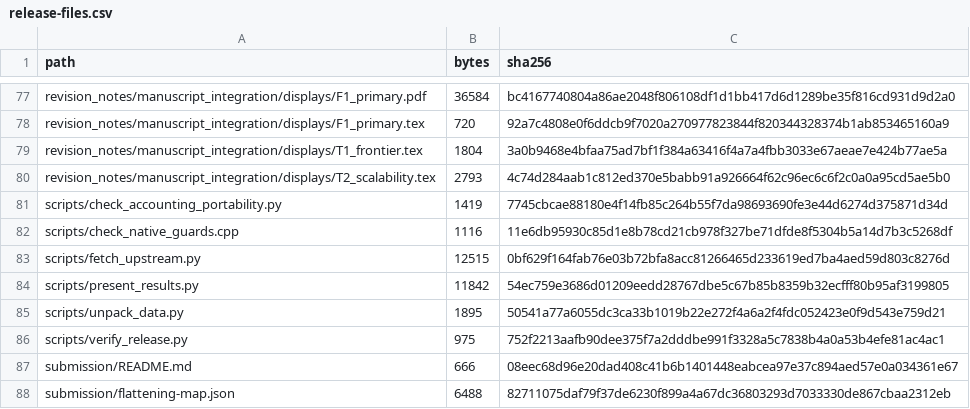
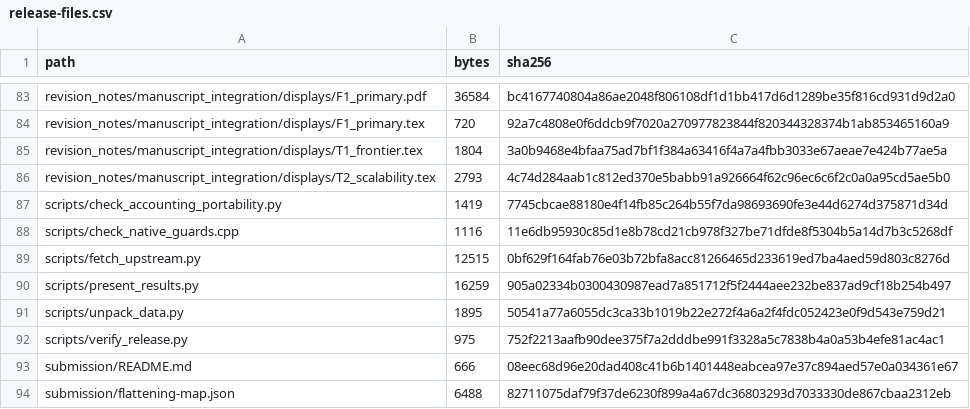
Before and after one commit to sea0114/single-query-packed-multi-record-xpir-for-JISA, a CSV file: manifests/release-files.csv, drawn as a sheet; only a part is shown, gaps mark what is left out; the diff covers the shown part only.

```diff
--- a/manifests/release-files.csv
+++ b/manifests/release-files.csv
@@ -83,3 +89,3 @@ scripts/check_native_guards.cpp,1116,11e6db95930c85d1e8b78cd21cb978f327be71dfde8
 scripts/fetch_upstream.py,12515,0bf629f164fab76e03b72bfa8acc81266465d233619ed7ba4aed59d803c8276d
-scripts/present_results.py,11842,54ec759e3686d01209eedd28767dbe5c67b85b8359b32ecfff80b95af3199805
+scripts/present_results.py,16259,905a02334b0300430987ead7a851712f5f2444aee232be837ad9cf18b254b497
 scripts/unpack_data.py,1895,50541a77a6055dc3ca33b1019b22e272f4a6a2f4fdc052423e0f9d543e759d21
```
Also changed, not shown: 6 added rows and 17 edited cells elsewhere in this file, LICENSE_SCOPE.csv, 16 other files.
